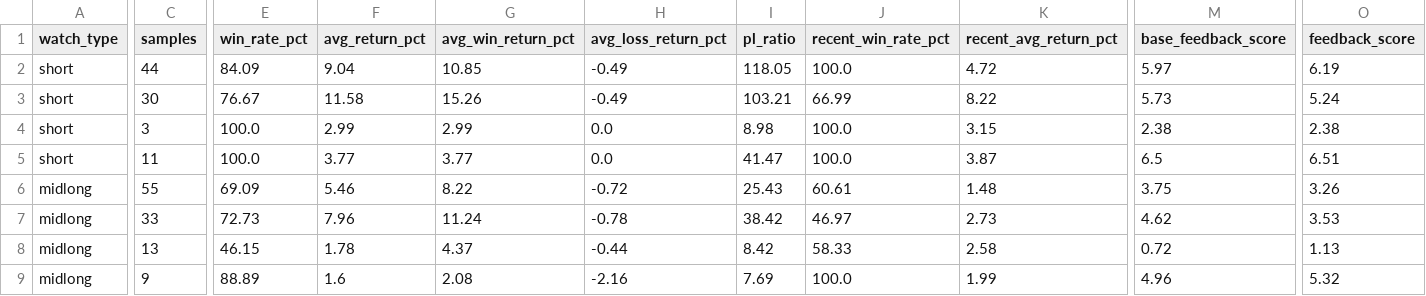
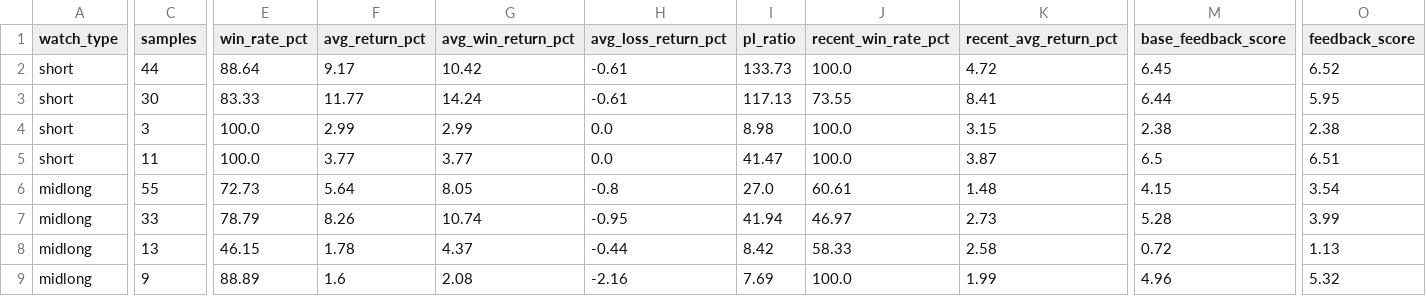
Before and after one commit to tokuzfunpi/stock-watch, a CSV file: theme_watchlist_daily/feedback_summary.csv, drawn as a sheet; only a part is shown, gaps mark what is left out; the diff covers the shown part only; the diff names each change by its address in the sheet, - before the commit and + after, or states it on an @@ line.

Commit message:
Backfill historical scenario labels for verification

```diff
--- a/theme_watchlist_daily/feedback_summary.csv
+++ b/theme_watchlist_daily/feedback_summary.csv
-E2 (win_rate_pct): 84.09
+E2 (win_rate_pct): 88.64
-F2 (avg_return_pct): 9.04
+F2 (avg_return_pct): 9.17
-G2 (avg_win_return_pct): 10.85
+G2 (avg_win_return_pct): 10.42
-H2:H3 (avg_loss_return_pct): -0.49
+H2:H3 (avg_loss_return_pct): -0.61
-I2 (pl_ratio): 118.05
+I2 (pl_ratio): 133.73
-M2 (base_feedback_score): 5.97
+M2 (base_feedback_score): 6.45
-O2 (feedback_score): 6.19
+O2 (feedback_score): 6.52
-E3 (win_rate_pct): 76.67
+E3 (win_rate_pct): 83.33
-F3 (avg_return_pct): 11.58
+F3 (avg_return_pct): 11.77
-G3 (avg_win_return_pct): 15.26
+G3 (avg_win_return_pct): 14.24
-I3 (pl_ratio): 103.21
+I3 (pl_ratio): 117.13
-J3 (recent_win_rate_pct): 66.99
+J3 (recent_win_rate_pct): 73.55
-K3 (recent_avg_return_pct): 8.22
+K3 (recent_avg_return_pct): 8.41
-M3 (base_feedback_score): 5.73
+M3 (base_feedback_score): 6.44
-O3 (feedback_score): 5.24
+O3 (feedback_score): 5.95
-E6 (win_rate_pct): 69.09
+E6 (win_rate_pct): 72.73
-F6 (avg_return_pct): 5.46
+F6 (avg_return_pct): 5.64
-G6 (avg_win_return_pct): 8.22
+G6 (avg_win_return_pct): 8.05
-H6 (avg_loss_return_pct): -0.72
+H6 (avg_loss_return_pct): -0.8
-I6 (pl_ratio): 25.43
+I6 (pl_ratio): 27.0
-M6 (base_feedback_score): 3.75
+M6 (base_feedback_score): 4.15
-O6 (feedback_score): 3.26
+O6 (feedback_score): 3.54
-E7 (win_rate_pct): 72.73
+E7 (win_rate_pct): 78.79
-F7 (avg_return_pct): 7.96
+F7 (avg_return_pct): 8.26
-G7 (avg_win_return_pct): 11.24
+G7 (avg_win_return_pct): 10.74
-H7 (avg_loss_return_pct): -0.78
+H7 (avg_loss_return_pct): -0.95
-I7 (pl_ratio): 38.42
+I7 (pl_ratio): 41.94
-M7 (base_feedback_score): 4.62
+M7 (base_feedback_score): 5.28
-O7 (feedback_score): 3.53
+O7 (feedback_score): 3.99
```
Also changed, not shown: 2 edited cells elsewhere in this file, 4 other files.
